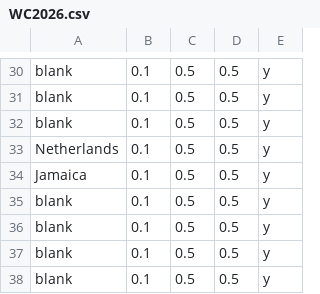
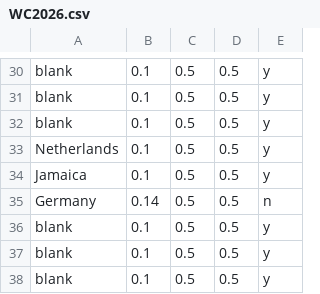
Before and after one commit to jan438/Soccer, a CSV file: Data/WC2026.csv, drawn as a sheet; only a part is shown, gaps mark what is left out; removed rows and columns are numbered as before the commit, all else as after; the diff names each change by its address in the sheet, - before the commit and + after, or states it on an @@ line.

Commit message:
germany added chance

```diff
--- a/Data/WC2026.csv
+++ b/Data/WC2026.csv
-row 35: blank | 0.1 | 0.5 | 0.5 | y
+row 35: Germany | 0.14 | 0.5 | 0.5 | n
```
